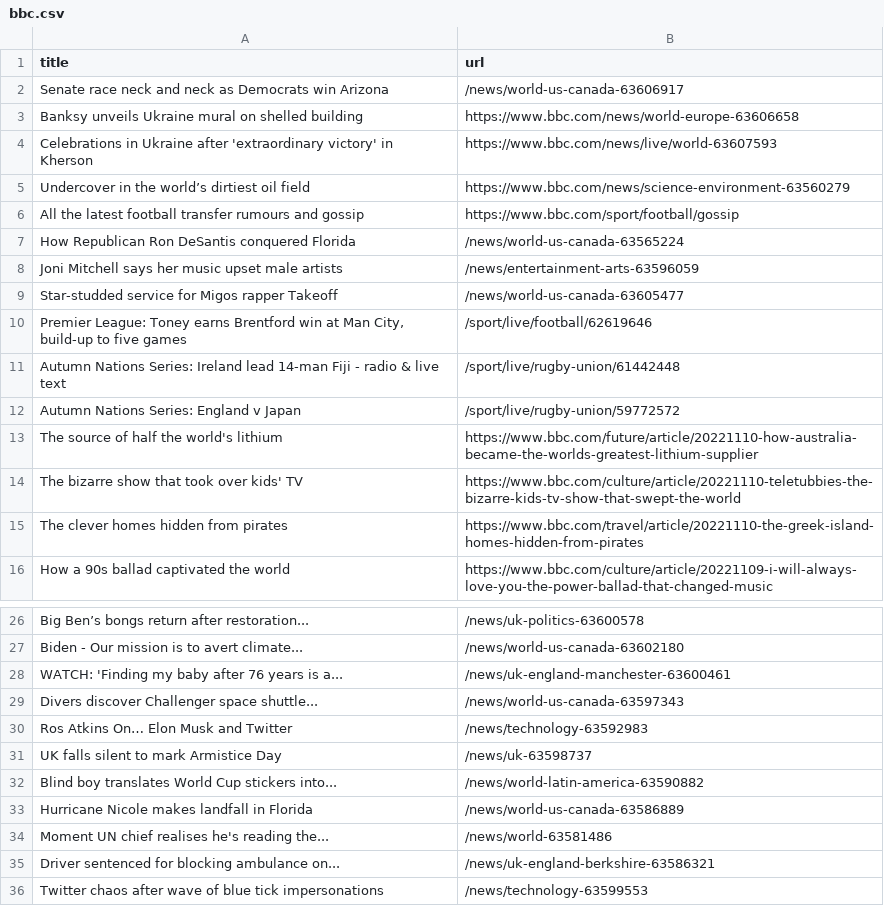
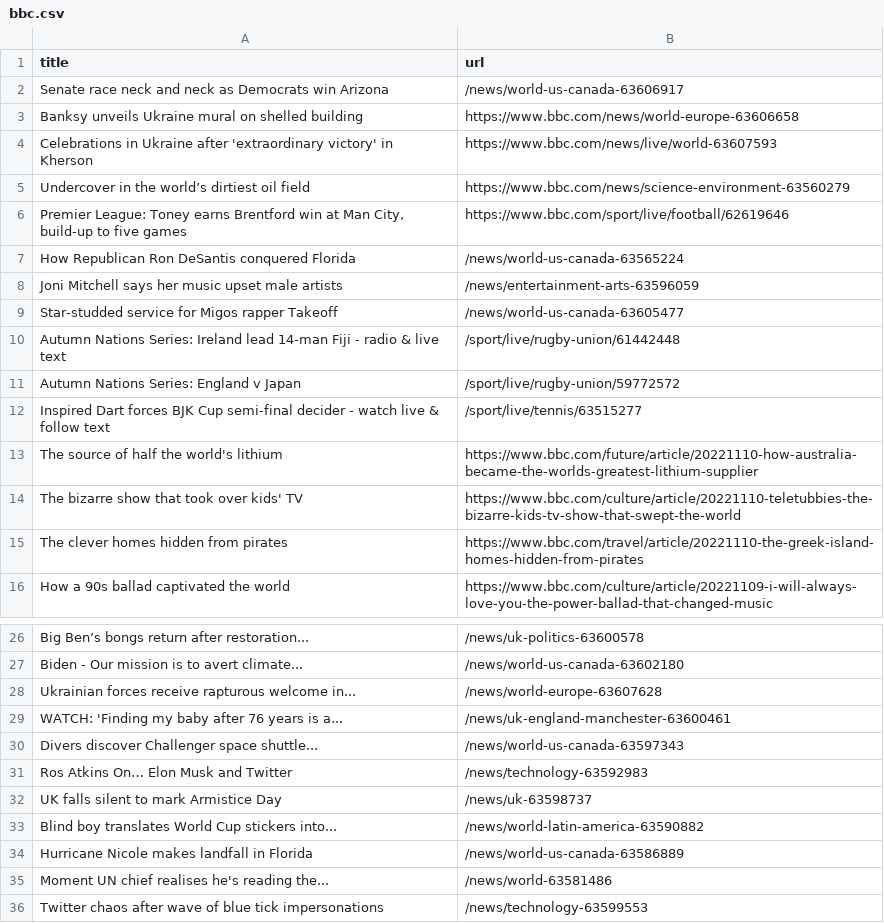
Before and after one commit to stanleydai/automatic-scraper, a CSV file: bbc.csv, drawn as a sheet; only a part is shown, gaps mark what is left out; removed rows and columns are numbered as before the commit, all else as after; the diff names each change by its address in the sheet, - before the commit and + after, or states it on an @@ line.

```diff
--- a/bbc.csv
+++ b/bbc.csv
-row 6: All the latest football transfer rumours and gossip | https://www.bbc.com/sport/football/gossip
+row 6: Premier League: Toney earns Brentford win at Man City, build-up to five games | https://www.bbc.com/sport/live/football/62619646
-row 10: Premier League: Toney earns Brentford win at Man City, build-up to five games | /sport/live/football/62619646
+row 12: Inspired Dart forces BJK Cup semi-final decider - watch live & follow text | /sport/live/tennis/63515277
+row 28: Ukrainian forces receive rapturous welcome in... | /news/world-europe-63607628
-row 35: Driver sentenced for blocking ambulance on... | /news/uk-england-berkshire-63586321
```
